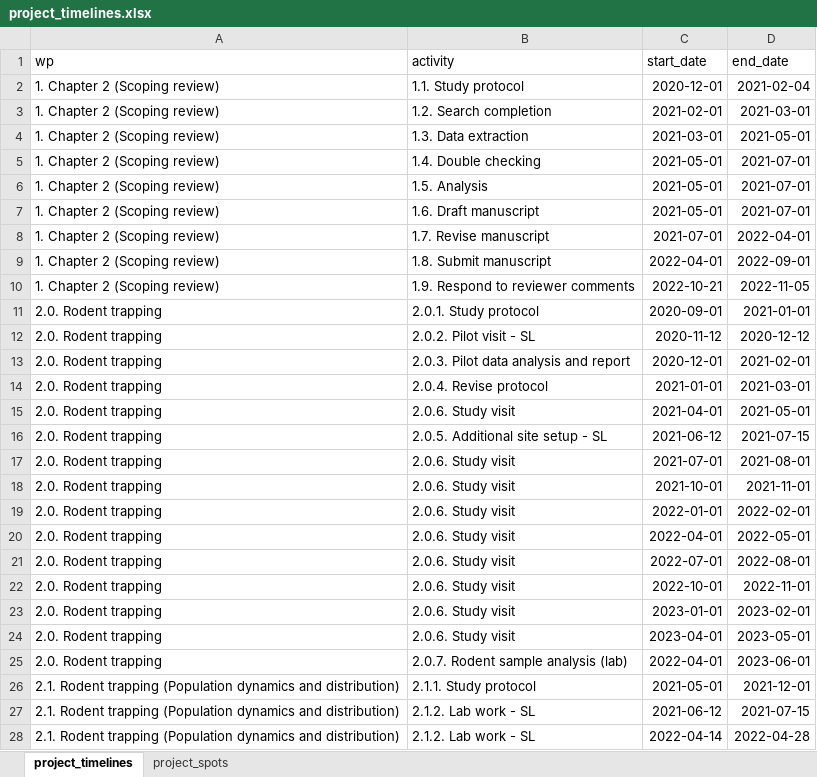
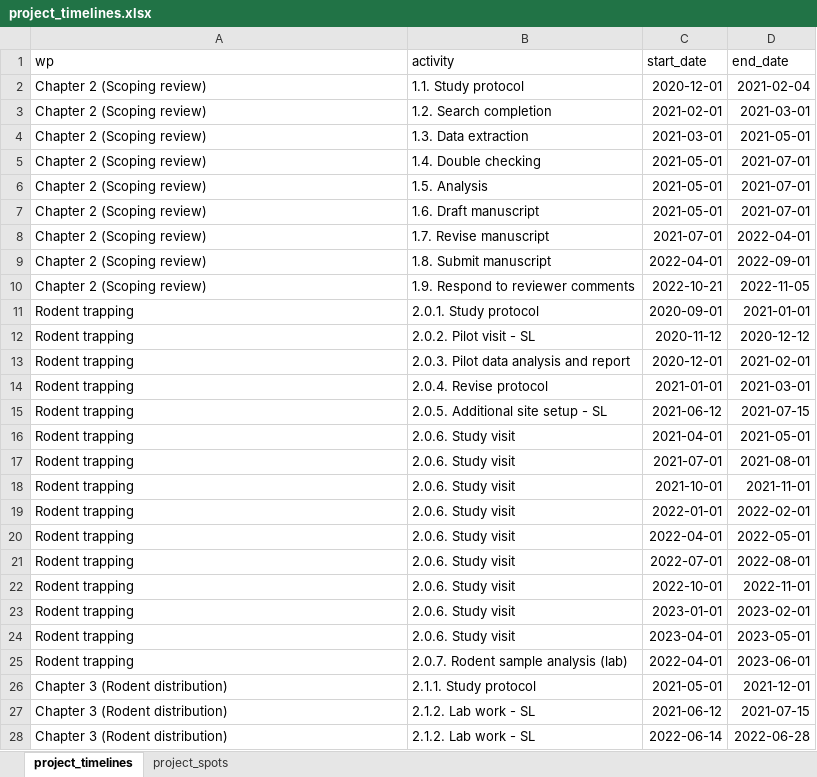
Before and after one commit to DidDrog11/phd_project, an Excel workbook: data/project_timelines.xlsx, sheet project_timelines, drawn as a sheet; only a part is shown; values as stored, in another font and other column widths than the file's, no borders; removed rows and columns are numbered as before the commit, all else as after; the diff covers the shown part only; the diff names each change by its address in the sheet, - before the commit and + after, or states it on an @@ line.

```diff
--- a/data/project_timelines.xlsx (sheet project_timelines)
+++ b/data/project_timelines.xlsx (sheet project_timelines)
-A2:A10 (wp): 1. Chapter 2 (Scoping review)
+A2:A10 (wp): Chapter 2 (Scoping review)
-A11:A14 (wp): 2.0. Rodent trapping
+A11:A14 (wp): Rodent trapping
-row 15: 2.0. Rodent trapping | 2.0.6. Study visit | 2021-04-01 | 2021-05-01
-A15 (wp): 2.0. Rodent trapping
+A15 (wp): Rodent trapping
+row 16: Rodent trapping | 2.0.6. Study visit | 2021-04-01 | 2021-05-01
-A17:A25 (wp): 2.0. Rodent trapping
+A17:A25 (wp): Rodent trapping
-A26:A28 (wp): 2.1. Rodent trapping (Population dynamics and distribution)
+A26:A28 (wp): Chapter 3 (Rodent distribution)
-C28 (start_date): 2022-04-14
+C28 (start_date): 2022-06-14
-D28 (end_date): 2022-04-28
+D28 (end_date): 2022-06-28
```
Also changed, not shown: 22 added rows, 16 removed rows and 40 edited cells elsewhere in this sheet, sheet project_spots, 9 other files.
